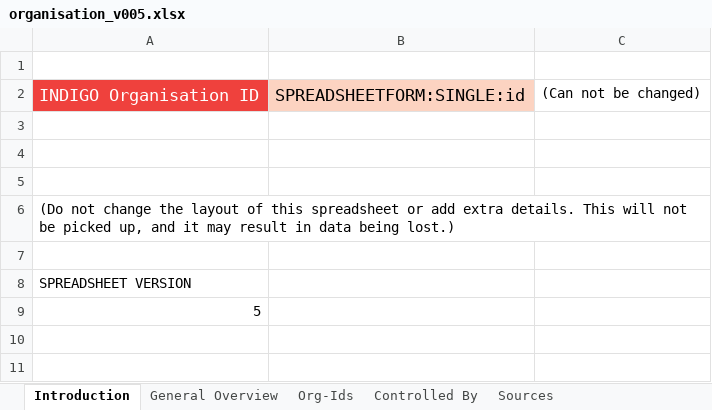
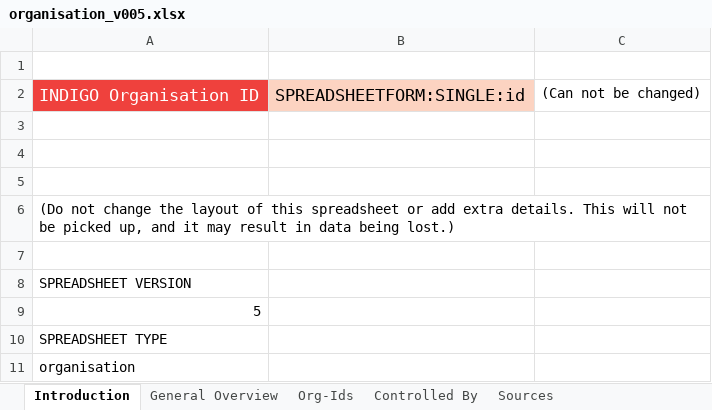
Before and after one commit to INDIGO-Initiative/database-app, an Excel workbook: indigo/spreadsheetform_guides/organisation_v005.xlsx, sheet Introduction, drawn as a sheet; values as stored, in another font and other column widths than the file's, no borders; the diff names each change by its address in the sheet, - before the commit and + after, or states it on an @@ line.

```diff
--- a/indigo/spreadsheetform_guides/organisation_v005.xlsx (sheet Introduction)
+++ b/indigo/spreadsheetform_guides/organisation_v005.xlsx (sheet Introduction)
+row 10: SPREADSHEET TYPE
+row 11: organisation
```
Also changed, not shown: indigo/spreadsheetform_guides/assessment_resource_v001.xlsx, indigo/spreadsheetform_guides/fund_v003.xlsx, 3 other files.
